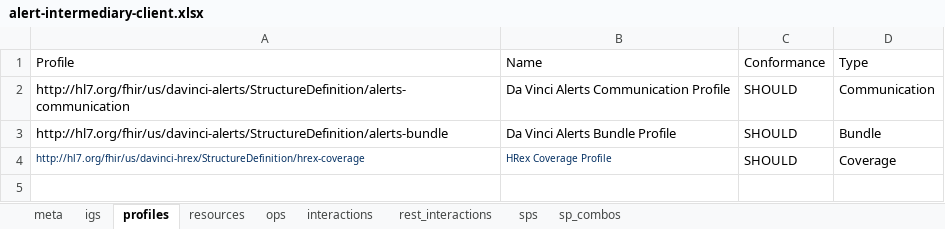
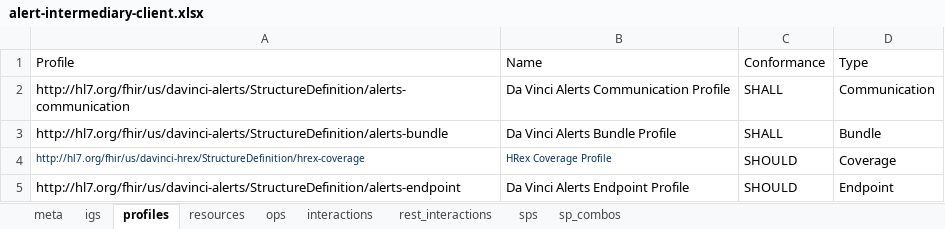
Before and after one commit to HL7/davinci-alerts, an Excel workbook: source/resources/source-data/alert-intermediary-client.xlsx, sheet profiles, drawn as a sheet; values as stored, in another font and other column widths than the file's, no borders; the diff names each change by its address in the sheet, - before the commit and + after, or states it on an @@ line.

```diff
--- a/source/resources/source-data/alert-intermediary-client.xlsx (sheet profiles)
+++ b/source/resources/source-data/alert-intermediary-client.xlsx (sheet profiles)
-C2:C3 (Conformance): SHOULD
+C2:C3 (Conformance): SHALL
+row 5: http://hl7.org/fhir/us/davinci-alerts/StructureDefinition/alerts-endpoint | Da Vinci Alerts Endpoint Profile | SHOULD | Endpoint
```
Also changed, not shown: sheet interactions, sheet resources, source/resources/source-data/alert-intermediary-server.xlsx, source/resources/source-data/alert-recipient.xlsx, 20 other files.
